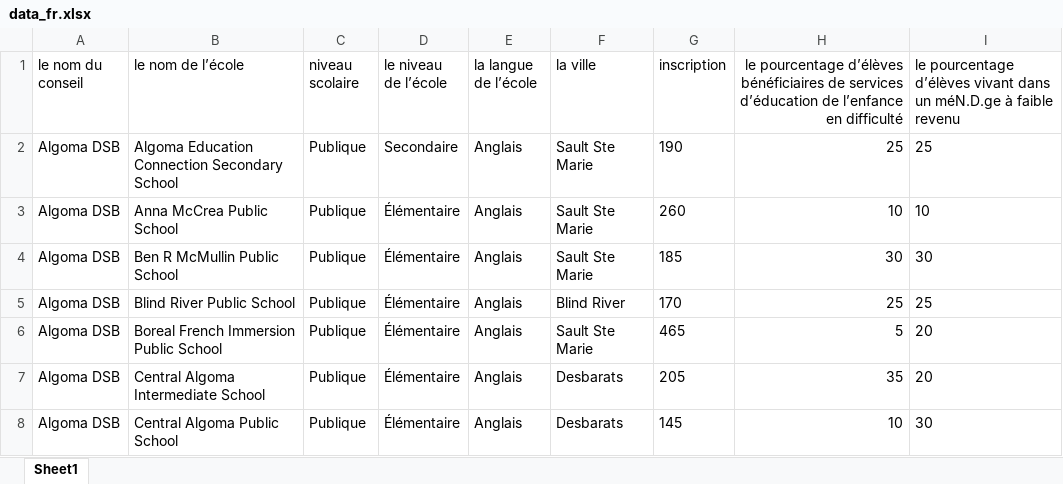
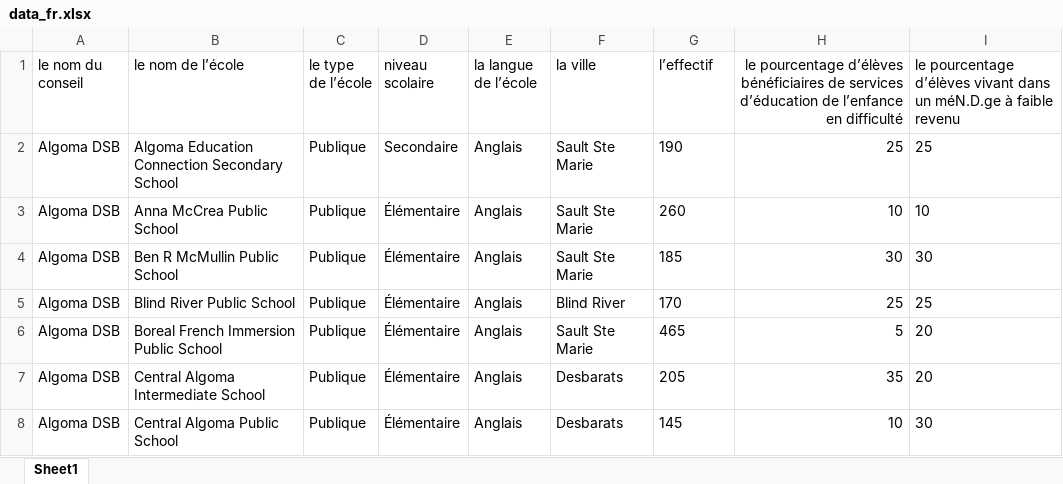
Before and after one commit to Digital-team-repo/Data-Analysis-Using-Python, an Excel workbook: 5-excel-analysis/data_fr.xlsx, sheet Sheet1, drawn as a sheet; only a part is shown; values as stored, in another font and other column widths than the file's, no borders; the diff names each change by its address in the sheet, - before the commit and + after, or states it on an @@ line.

Commit message:
Change data field to "niveau scolaire"

```diff
--- a/5-excel-analysis/data_fr.xlsx (sheet Sheet1)
+++ b/5-excel-analysis/data_fr.xlsx (sheet Sheet1)
-C1: niveau scolaire
+C1: le type de l’école
-D1: le niveau de l’école
+D1: niveau scolaire
-G1: inscription
+G1: l’effectif
```
